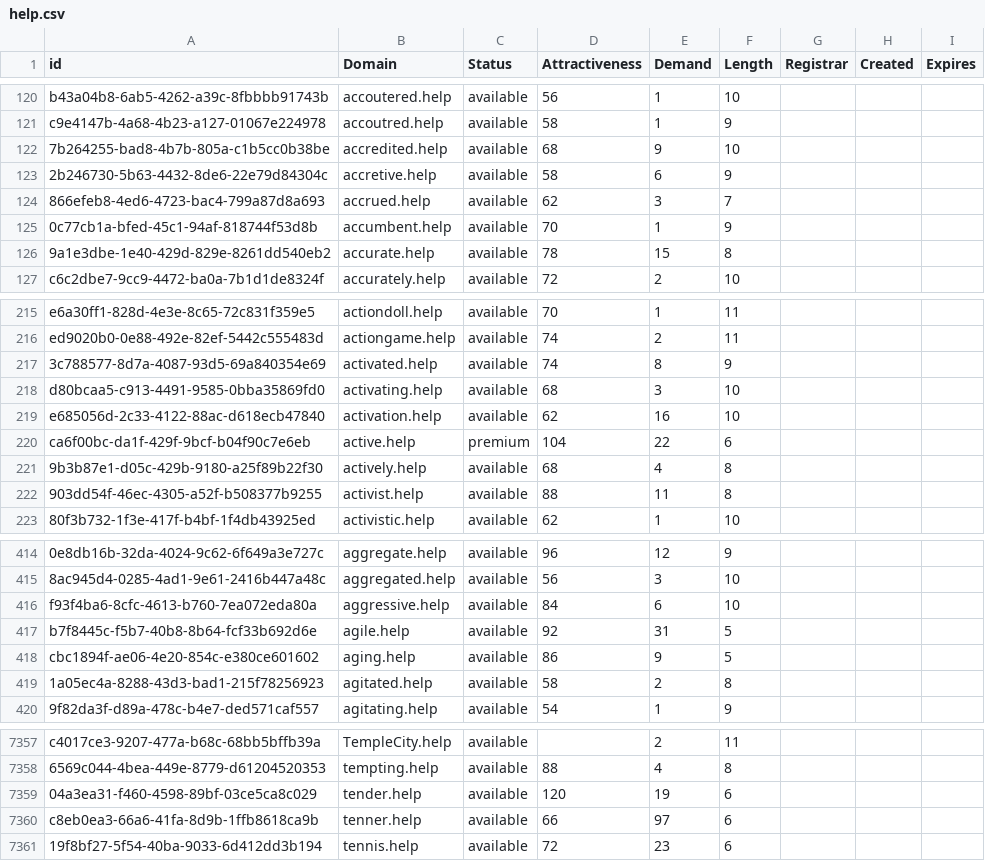
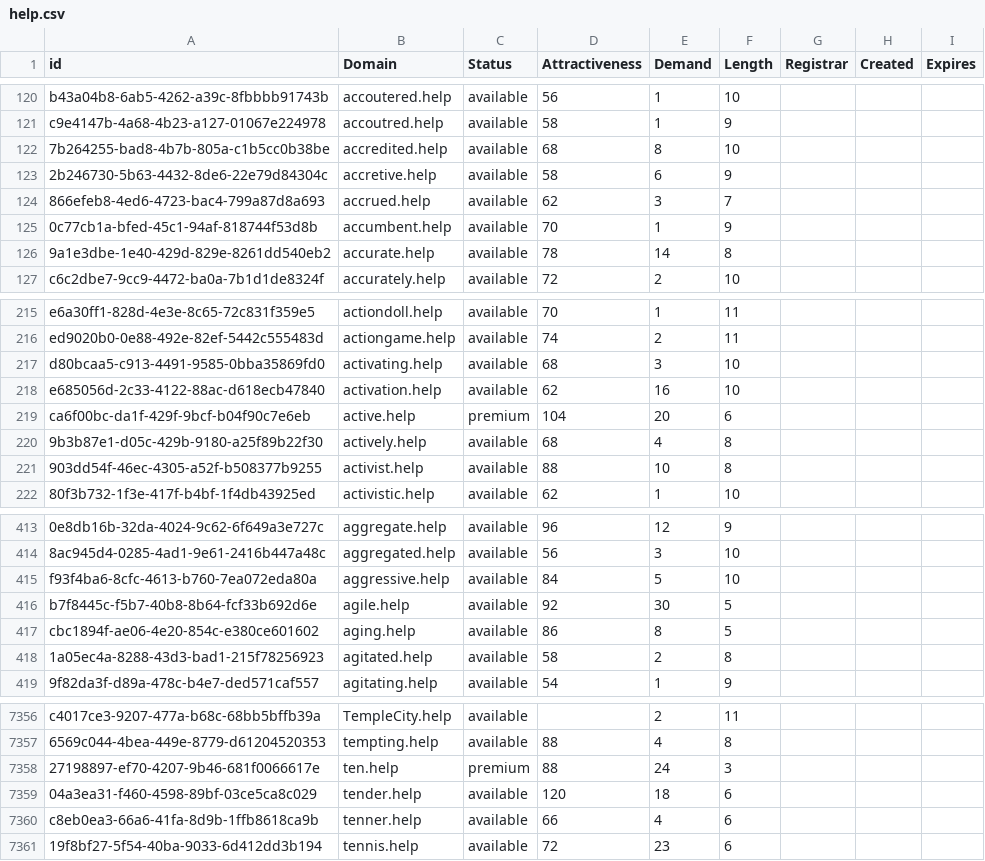
Before and after one commit to UniqueDomains/help-oneword-domains, a CSV file: help.csv, drawn as a sheet; only a part is shown, gaps mark what is left out; removed rows and columns are numbered as before the commit, all else as after; the diff covers the shown part only; the diff names each change by its address in the sheet, - before the commit and + after, or states it on an @@ line.

Commit message:
Domains update

```diff
--- a/help.csv
+++ b/help.csv
-E122 (Demand): 9
+E122 (Demand): 8
-E126 (Demand): 15
+E126 (Demand): 14
-row 217: 3c788577-8d7a-4087-93d5-69a840354e69 | activated.help | available | 74 | 8 | 9
-E219 (Demand): 22
+E219 (Demand): 20
-E221 (Demand): 11
+E221 (Demand): 10
-E415 (Demand): 6
+E415 (Demand): 5
-E416 (Demand): 31
+E416 (Demand): 30
-E417 (Demand): 9
+E417 (Demand): 8
+row 7358: 27198897-ef70-4207-9b46-681f0066617e | ten.help | premium | 88 | 24 | 3
-E7359 (Demand): 19
+E7359 (Demand): 18
-E7360 (Demand): 97
+E7360 (Demand): 4
```
Also changed, not shown: 70 edited cells elsewhere in this file, 2 other files.
